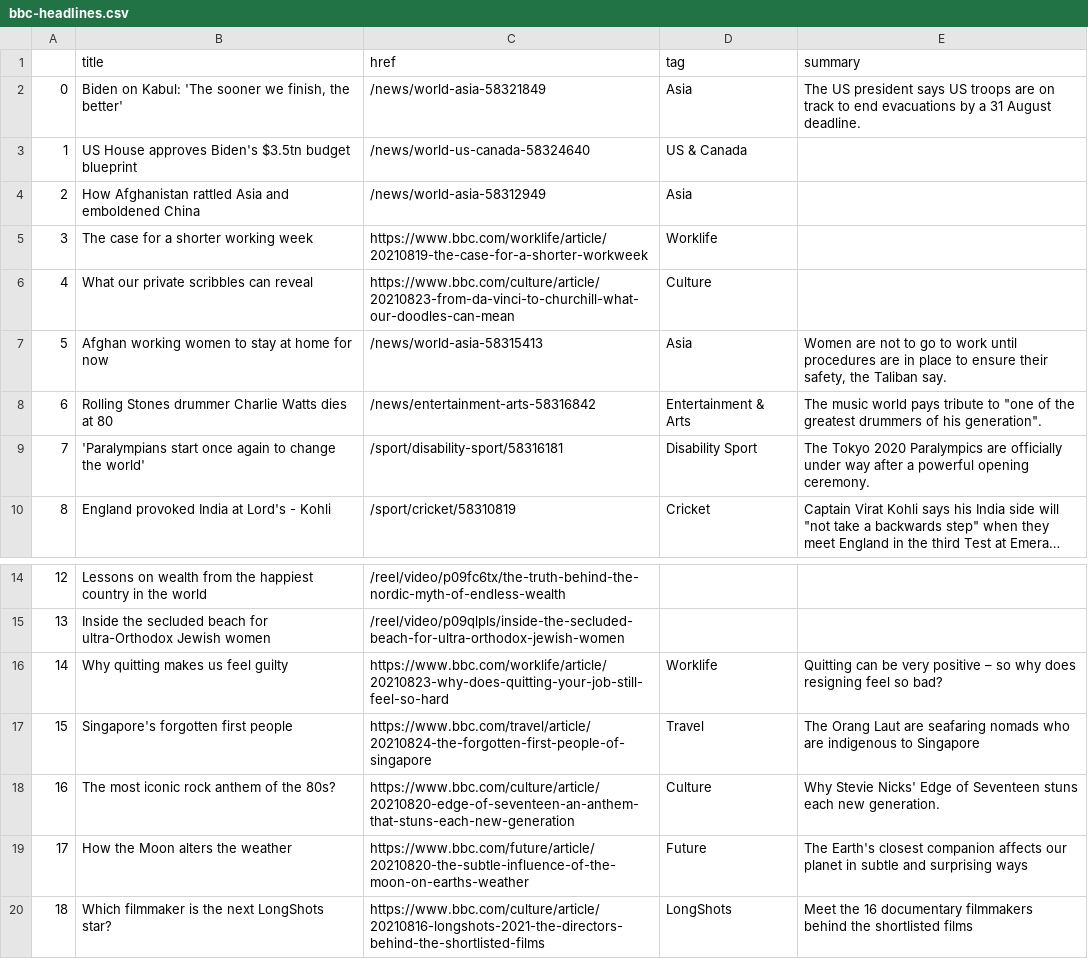
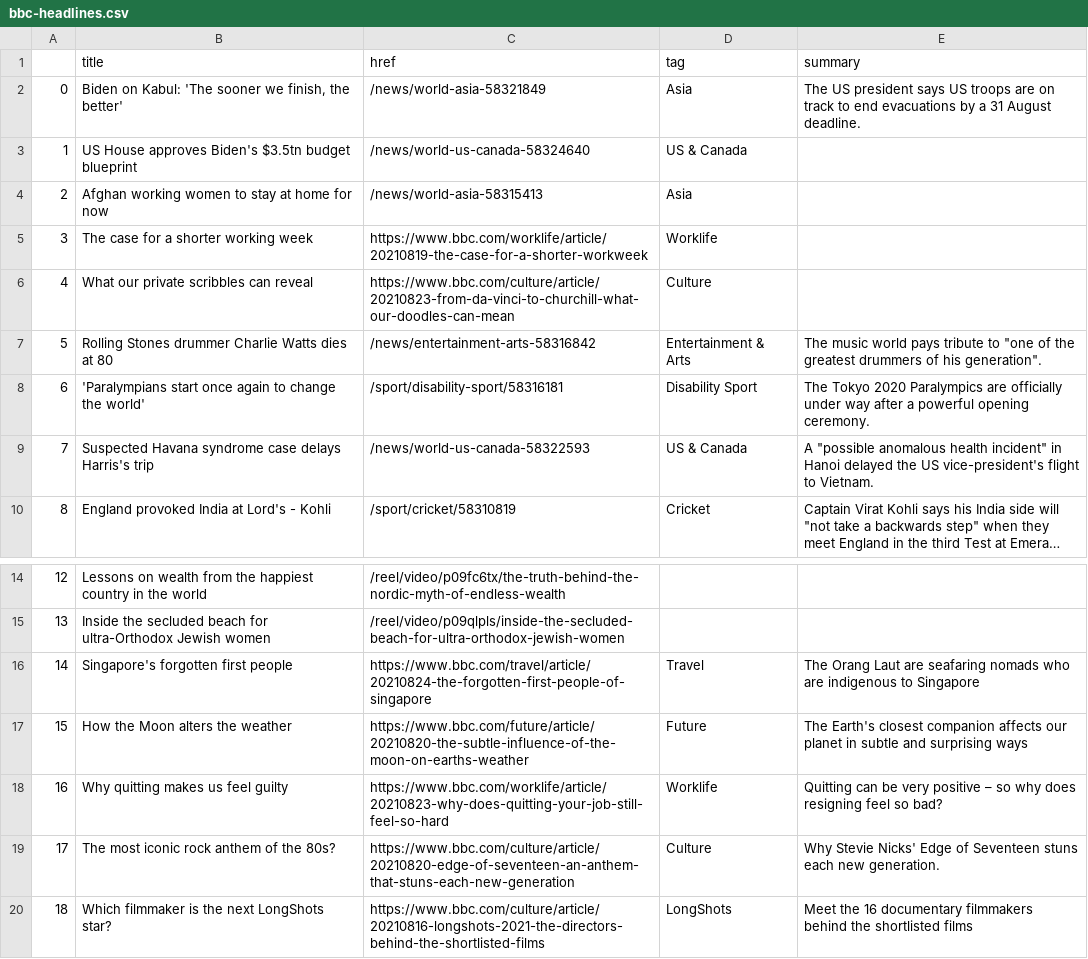
Before and after one commit to kgrumke/automatic-scraper, a CSV file: bbc-headlines.csv, drawn as a sheet; only a part is shown, gaps mark what is left out; long unchanged cells end in …; removed rows and columns are numbered as before the commit, all else as after; the diff names each change by its address in the sheet, - before the commit and + after, or states it on an @@ line.

```diff
--- a/bbc-headlines.csv
+++ b/bbc-headlines.csv
-B4 (title): How Afghanistan rattled Asia and emboldened China
+B4 (title): Afghan working women to stay at home for now
-C4 (href): /news/world-asia-58312949
+C4 (href): /news/world-asia-58315413
-row 7: 5 | Afghan working women to stay at home for now | /news/world-asia-58315413 | Asia | Women are not to go to work until procedures are in place to ensure their safety, the Taliban say.
@@ column A renumbered between rows 7 and 19 @@
+row 9: 7 | Suspected Havana syndrome case delays Harris's trip | /news/world-us-canada-58322593 | US & Canada | A "possible anomalous health incident" in Hanoi delayed the US vice-president's flight to Vietnam.
@@ row 17 moved to row 16: 14 @@
@@ row 19 moved to row 17: 15 @@
```
